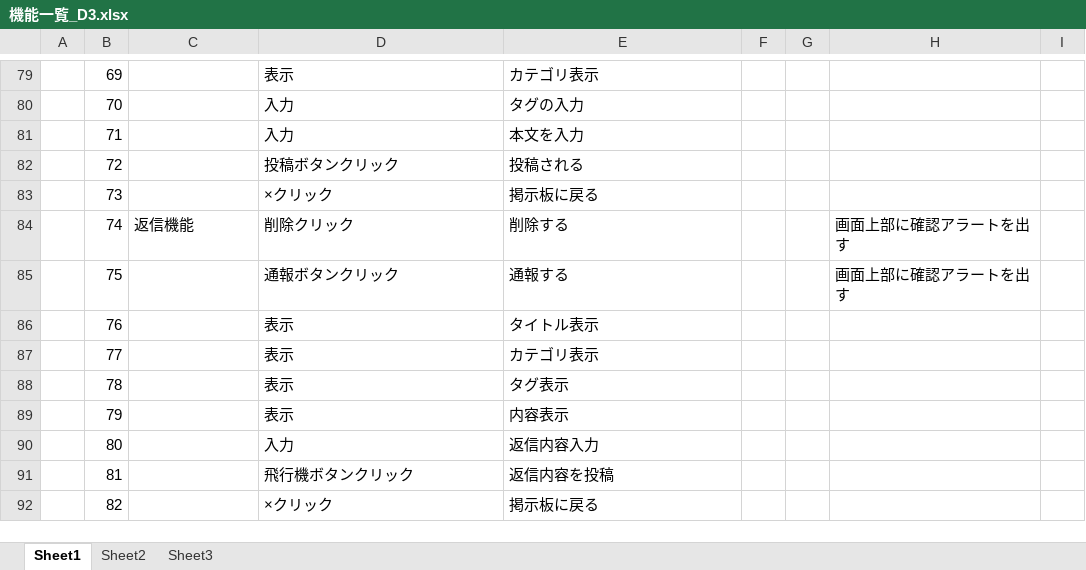
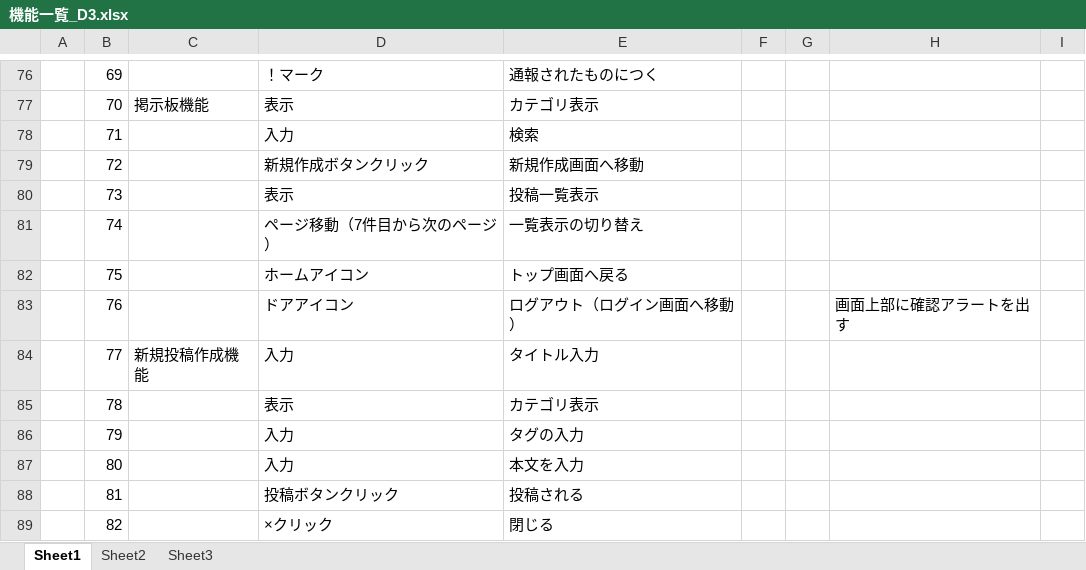
Before and after one commit to dojo2023/D-3, an Excel workbook: doc/機能一覧_D3.xlsx, sheet Sheet1, drawn as a sheet; only a part is shown, gaps mark what is left out; values as stored, in another font and other column widths than the file's, no borders; addresses are those after the commit; the diff covers the shown part only; the diff names each change by its address in the sheet, - before the commit and + after, or states it on an @@ line.

```diff
--- a/doc/機能一覧_D3.xlsx (sheet Sheet1)
+++ b/doc/機能一覧_D3.xlsx (sheet Sheet1)
-D76: 表示
+D76: ！マーク
-E76: カテゴリ表示
+E76: 通報されたものにつく
-C77: (empty)
+C77: 掲示板機能
-D77: 入力
+D77: 表示
-E77: タグの入力
+E77: カテゴリ表示
-E78: 本文を入力
+E78: 検索
-D79: 投稿ボタンクリック
+D79: 新規作成ボタンクリック
-E79: 投稿される
+E79: 新規作成画面へ移動
-D80: ×クリック
+D80: 表示
-E80: 掲示板に戻る
+E80: 投稿一覧表示
-C81: 返信機能
+C81: (empty)
-D81: 削除クリック
+D81: ページ移動（7件目から次のページ）
-E81: 削除する
+E81: 一覧表示の切り替え
-H81:H82: 画面上部に確認アラートを出す
+H81:H82: (empty)
-D82: 通報ボタンクリック
+D82: ホームアイコン
-E82: 通報する
+E82: トップ画面へ戻る
-D83: 表示
+D83: ドアアイコン
-E83: タイトル表示
+E83: ログアウト（ログイン画面へ移動）
-H83: (empty)
+H83: 画面上部に確認アラートを出す
-C84: (empty)
+C84: 新規投稿作成機能
-D84: 表示
+D84: 入力
-E84: カテゴリ表示
+E84: タイトル入力
-E85: タグ表示
+E85: カテゴリ表示
-D86: 表示
+D86: 入力
-E86: 内容表示
+E86: タグの入力
-E87: 返信内容入力
+E87: 本文を入力
-D88: 飛行機ボタンクリック
+D88: 投稿ボタンクリック
-E88: 返信内容を投稿
+E88: 投稿される
-E89: 掲示板に戻る
+E89: 閉じる
```
Also changed, not shown: 19 removed rows and 62 edited cells elsewhere in this sheet.
